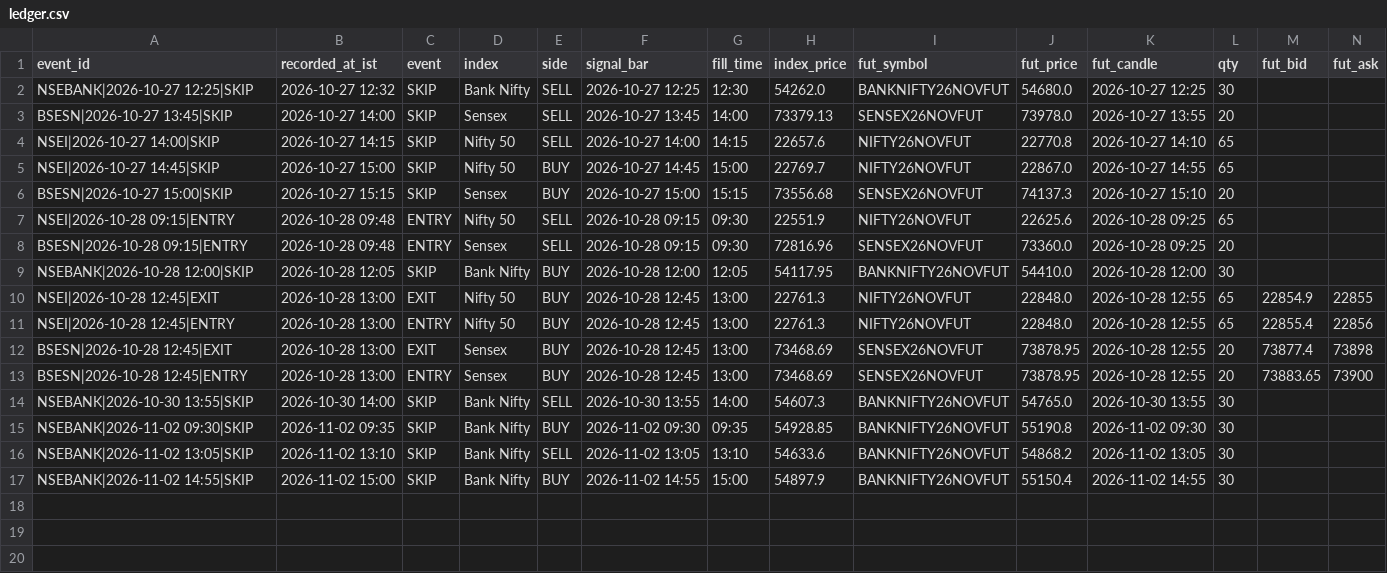
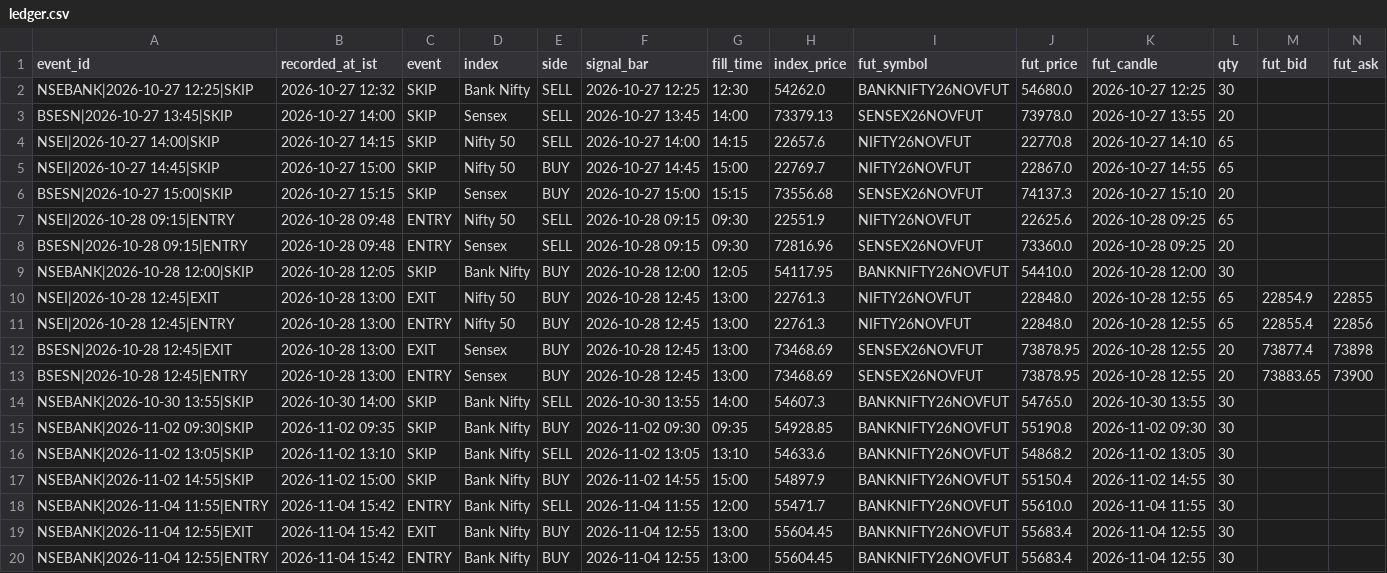
Before and after one commit to mng-unifize/market-files, a CSV file: data/live/ledger.csv, drawn as a sheet; only a part is shown; rows hold the shown columns only; the diff names each change by its address in the sheet, - before the commit and + after, or states it on an @@ line.

```diff
--- a/data/live/ledger.csv
+++ b/data/live/ledger.csv
+row 18: NSEBANK|2026-11-04 11:55|ENTRY | 2026-11-04 15:42 | ENTRY | Bank Nifty | SELL | 2026-11-04 11:55 | 12:00 | 55471.7 | BANKNIFTY26NOVFUT | 55610.0 | 2026-11-04 11:55 | 30
+row 19: NSEBANK|2026-11-04 12:55|EXIT | 2026-11-04 15:42 | EXIT | Bank Nifty | BUY | 2026-11-04 12:55 | 13:00 | 55604.45 | BANKNIFTY26NOVFUT | 55683.4 | 2026-11-04 12:55 | 30
+row 20: NSEBANK|2026-11-04 12:55|ENTRY | 2026-11-04 15:42 | ENTRY | Bank Nifty | BUY | 2026-11-04 12:55 | 13:00 | 55604.45 | BANKNIFTY26NOVFUT | 55683.4 | 2026-11-04 12:55 | 30
```
Also changed, not shown: data/live/candles/BSESN_5m.csv, data/live/candles/NSEBANK_5m.csv, 3 other files.
